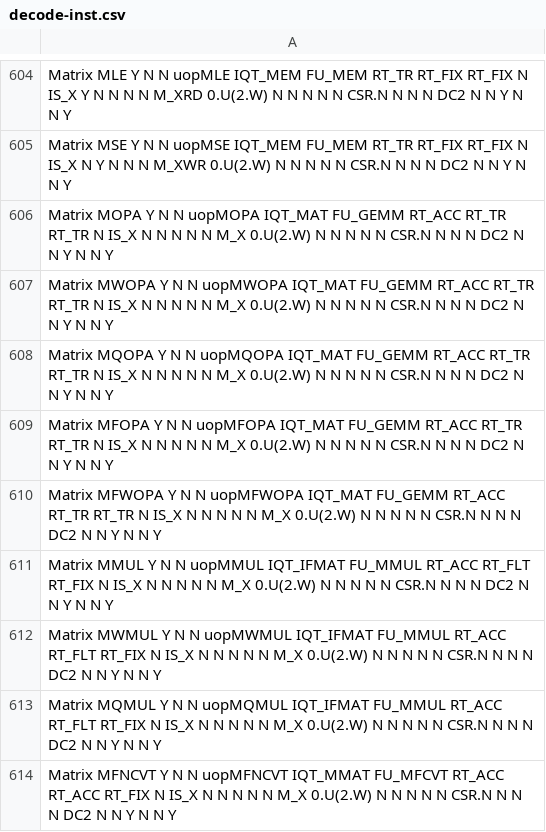
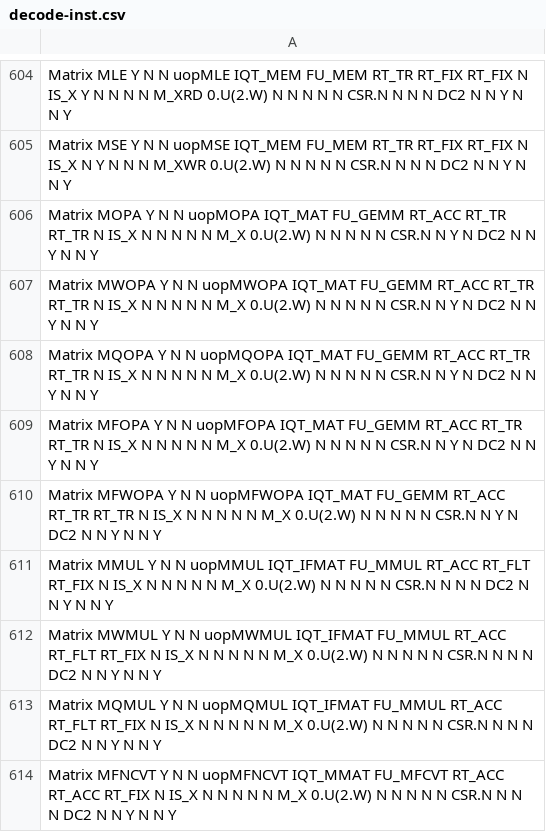
Before and after one commit to riscv-stc/riscv-boom, a CSV file: src/main/resources/csv/decode-inst.csv, drawn as a sheet; only a part is shown, gaps mark what is left out.

```diff
--- a/src/main/resources/csv/decode-inst.csv
+++ b/src/main/resources/csv/decode-inst.csv
@@ -605,7 +605,7 @@ Matrix           MLE                 Y      N       N          uopMLE
 Matrix           MSE                 Y      N       N          uopMSE           IQT_MEM   FU_MEM     RT_TR     RT_FIX    RT_FIX    N        IS_X     N         Y         N       N         N          M_XWR      0.U(2.W)      N           N      N              N            N                CSR.N    N       N             N        DC2       N               N               Y              N               N               Y
-Matrix           MOPA                Y      N       N          uopMOPA          IQT_MAT   FU_GEMM    RT_ACC    RT_TR     RT_TR     N        IS_X     N         N         N       N         N          M_X        0.U(2.W)      N           N      N              N            N                CSR.N    N       N             N        DC2       N               N               Y              N               N               Y
-Matrix           MWOPA               Y      N       N          uopMWOPA         IQT_MAT   FU_GEMM    RT_ACC    RT_TR     RT_TR     N        IS_X     N         N         N       N         N          M_X        0.U(2.W)      N           N      N              N            N                CSR.N    N       N             N        DC2       N               N               Y              N               N               Y
-Matrix           MQOPA               Y      N       N          uopMQOPA         IQT_MAT   FU_GEMM    RT_ACC    RT_TR     RT_TR     N        IS_X     N         N         N       N         N          M_X        0.U(2.W)      N           N      N              N            N                CSR.N    N       N             N        DC2       N               N               Y              N               N               Y
-Matrix           MFOPA               Y      N       N          uopMFOPA         IQT_MAT   FU_GEMM    RT_ACC    RT_TR     RT_TR     N        IS_X     N         N         N       N         N          M_X        0.U(2.W)      N           N      N              N            N                CSR.N    N       N             N        DC2       N               N               Y              N               N               Y
-Matrix           MFWOPA              Y      N       N          uopMFWOPA        IQT_MAT   FU_GEMM    RT_ACC    RT_TR     RT_TR     N        IS_X     N         N         N       N         N          M_X        0.U(2.W)      N           N      N              N            N                CSR.N    N       N             N        DC2       N               N               Y              N               N               Y
+Matrix           MOPA                Y      N       N          uopMOPA          IQT_MAT   FU_GEMM    RT_ACC    RT_TR     RT_TR     N        IS_X     N         N         N       N         N          M_X        0.U(2.W)      N           N      N              N            N                CSR.N    N       Y             N        DC2       N               N               Y              N               N               Y
+Matrix           MWOPA               Y      N       N          uopMWOPA         IQT_MAT   FU_GEMM    RT_ACC    RT_TR     RT_TR     N        IS_X     N         N         N       N         N          M_X        0.U(2.W)      N           N      N              N            N                CSR.N    N       Y             N        DC2       N               N               Y              N               N               Y
+Matrix           MQOPA               Y      N       N          uopMQOPA         IQT_MAT   FU_GEMM    RT_ACC    RT_TR     RT_TR     N        IS_X     N         N         N       N         N          M_X        0.U(2.W)      N           N      N              N            N                CSR.N    N       Y             N        DC2       N               N               Y              N               N               Y
+Matrix           MFOPA               Y      N       N          uopMFOPA         IQT_MAT   FU_GEMM    RT_ACC    RT_TR     RT_TR     N        IS_X     N         N         N       N         N          M_X        0.U(2.W)      N           N      N              N            N                CSR.N    N       Y             N        DC2       N               N               Y              N               N               Y
+Matrix           MFWOPA              Y      N       N          uopMFWOPA        IQT_MAT   FU_GEMM    RT_ACC    RT_TR     RT_TR     N        IS_X     N         N         N       N         N          M_X        0.U(2.W)      N           N      N              N            N                CSR.N    N       Y             N        DC2       N               N               Y              N               N               Y
 Matrix           MMUL                Y      N       N          uopMMUL          IQT_IFMAT FU_MMUL    RT_ACC    RT_FLT    RT_FIX    N        IS_X     N         N         N       N         N          M_X        0.U(2.W)      N           N      N              N            N                CSR.N    N       N             N        DC2       N               N               Y              N               N               Y
```
Also changed, not shown: 5 other files.
